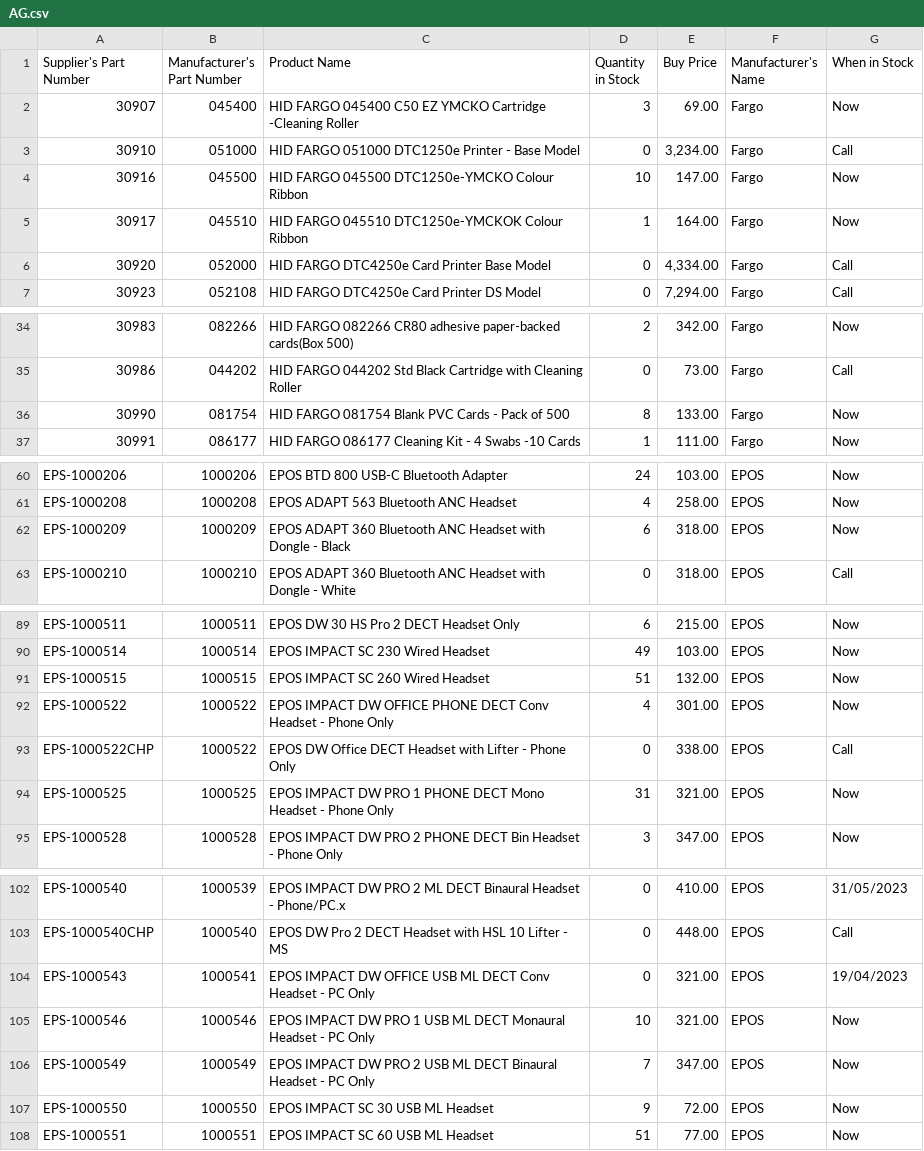
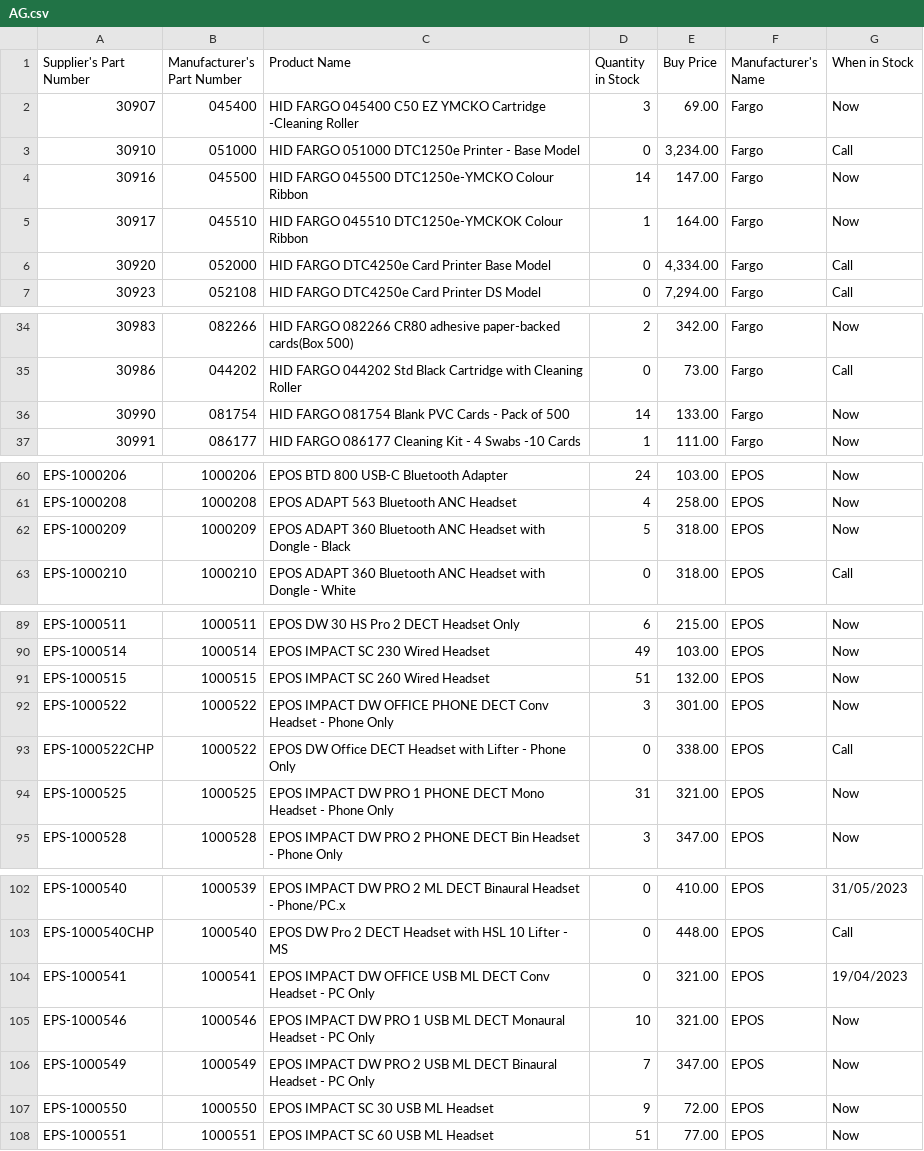
Before and after one commit to weberyuweili/cackle-catalogs, a CSV file: AG.csv, drawn as a sheet; only a part is shown, gaps mark what is left out; the diff covers the shown part only.

```diff
--- a/AG.csv
+++ b/AG.csv
@@ -3,3 +3,3 @@
 "30910","051000","HID FARGO 051000 DTC1250e Printer - Base Model",0,"3,234.00","Fargo","Call"
-"30916","045500","HID FARGO 045500 DTC1250e-YMCKO Colour Ribbon",10,"147.00","Fargo","Now"
+"30916","045500","HID FARGO 045500 DTC1250e-YMCKO Colour Ribbon",14,"147.00","Fargo","Now"
 "30917","045510","HID FARGO  045510 DTC1250e-YMCKOK Colour  Ribbon",1,"164.00","Fargo","Now"
@@ -35,3 +35,3 @@
 "30986","044202","HID FARGO 044202 Std Black Cartridge with Cleaning Roller",0,"73.00","Fargo","Call"
-"30990","081754","HID FARGO 081754 Blank PVC Cards - Pack of 500",8,"133.00","Fargo","Now"
+"30990","081754","HID FARGO 081754 Blank PVC Cards - Pack of 500",14,"133.00","Fargo","Now"
 "30991","086177","HID FARGO 086177 Cleaning Kit - 4  Swabs -10  Cards",1,"111.00","Fargo","Now"
@@ -61,3 +61,3 @@
 "EPS-1000208","1000208","EPOS ADAPT 563 Bluetooth ANC Headset",4,"258.00","EPOS","Now"
-"EPS-1000209","1000209","EPOS ADAPT 360 Bluetooth ANC Headset with Dongle - Black",6,"318.00","EPOS","Now"
+"EPS-1000209","1000209","EPOS ADAPT 360 Bluetooth ANC Headset with Dongle - Black",5,"318.00","EPOS","Now"
 "EPS-1000210","1000210","EPOS ADAPT 360 Bluetooth ANC Headset with Dongle - White",0,"318.00","EPOS","Call"
@@ -91,3 +91,3 @@
 "EPS-1000515","1000515","EPOS IMPACT SC 260 Wired Headset",51,"132.00","EPOS","Now"
-"EPS-1000522","1000522","EPOS IMPACT DW OFFICE PHONE DECT Conv Headset - Phone Only",4,"301.00","EPOS","Now"
+"EPS-1000522","1000522","EPOS IMPACT DW OFFICE PHONE DECT Conv Headset - Phone Only",3,"301.00","EPOS","Now"
 "EPS-1000522CHP","1000522","EPOS DW Office DECT Headset with Lifter - Phone Only",0,"338.00","EPOS","Call"
@@ -103,3 +103,3 @@
 "EPS-1000540CHP","1000540","EPOS DW Pro 2 DECT Headset with HSL 10 Lifter - MS",0,"448.00","EPOS","Call"
-"EPS-1000543","1000541","EPOS IMPACT DW OFFICE USB ML DECT Conv Headset - PC Only",0,"321.00","EPOS","19/04/2023"
+"EPS-1000541","1000541","EPOS IMPACT DW OFFICE USB ML DECT Conv Headset - PC Only",0,"321.00","EPOS","19/04/2023"
 "EPS-1000546","1000546","EPOS IMPACT DW PRO 1 USB ML DECT Monaural Headset - PC Only",10,"321.00","EPOS","Now"
```
Also changed, not shown: 1 added row, 1 removed row and 13 edited cells elsewhere in this file, ENT.csv, SNNT.csv, 3 other files.
